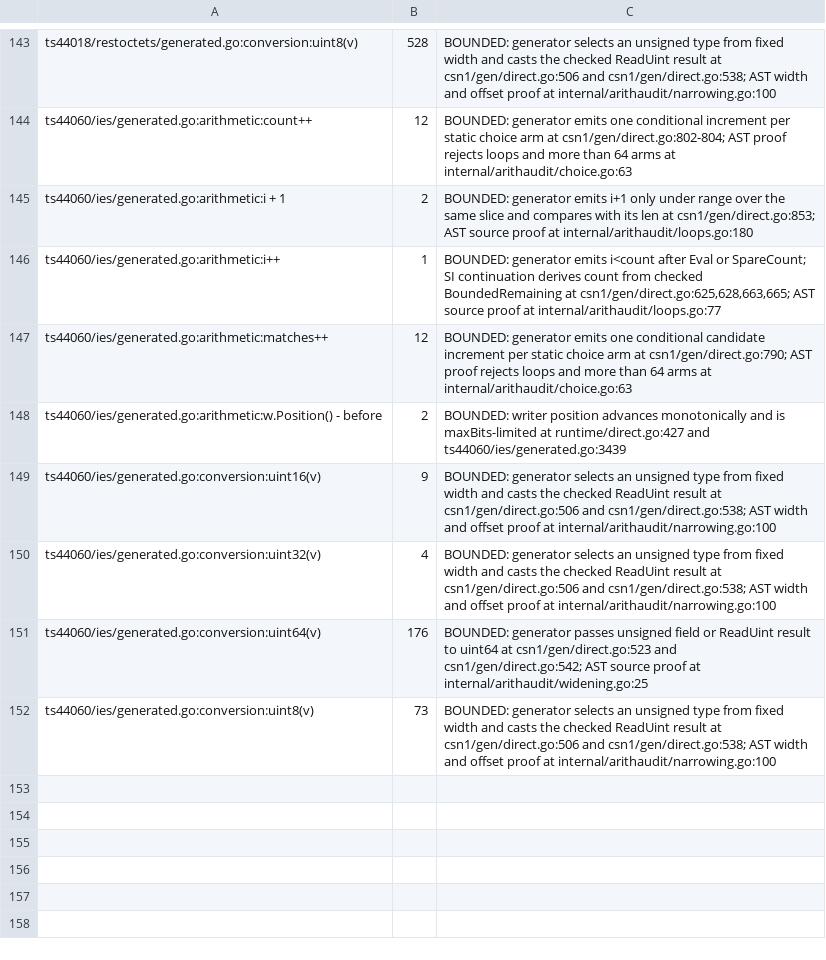
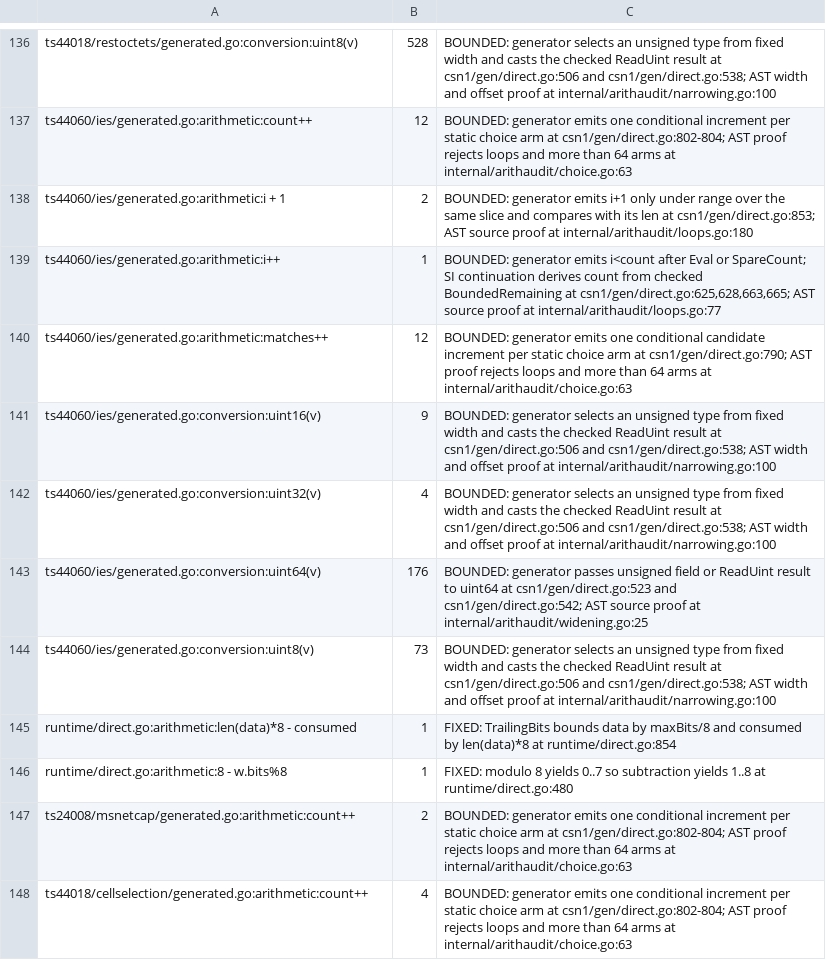
Before and after one commit to gomaja/go-csn1, a TSV file: arithmetic-allowlist.tsv, drawn as a sheet; only a part is shown, gaps mark what is left out; removed rows and columns are numbered as before the commit, all else as after; the diff covers the shown part only; the diff names each change by its address in the sheet, - before the commit and + after, or states it on an @@ line.

```diff
--- a/arithmetic-allowlist.tsv
+++ b/arithmetic-allowlist.tsv
-row 148: ts44060/ies/generated.go:arithmetic:w.Position() - before | 2 | BOUNDED: writer position advances monotonically and is maxBits-limited at runtime/direct.go:427 and ts44060/ies/generated.go:3439
+row 145: runtime/direct.go:arithmetic:len(data)*8 - consumed | 1 | FIXED: TrailingBits bounds data by maxBits/8 and consumed by len(data)*8 at runtime/direct.go:854
+row 146: runtime/direct.go:arithmetic:8 - w.bits%8 | 1 | FIXED: modulo 8 yields 0..7 so subtraction yields 1..8 at runtime/direct.go:480
+row 147: ts24008/msnetcap/generated.go:arithmetic:count++ | 2 | BOUNDED: generator emits one conditional increment per static choice arm at csn1/gen/direct.go:802-804; AST proof rejects loops and more than 64 arms at internal/arithaudit/choice.go:63
+row 148: ts44018/cellselection/generated.go:arithmetic:count++ | 4 | BOUNDED: generator emits one conditional increment per static choice arm at csn1/gen/direct.go:802-804; AST proof rejects loops and more than 64 arms at internal/arithaudit/choice.go:63
```
Also changed, not shown: 8 added rows, 7 removed rows and 92 edited cells elsewhere in this file, 30 other files.
